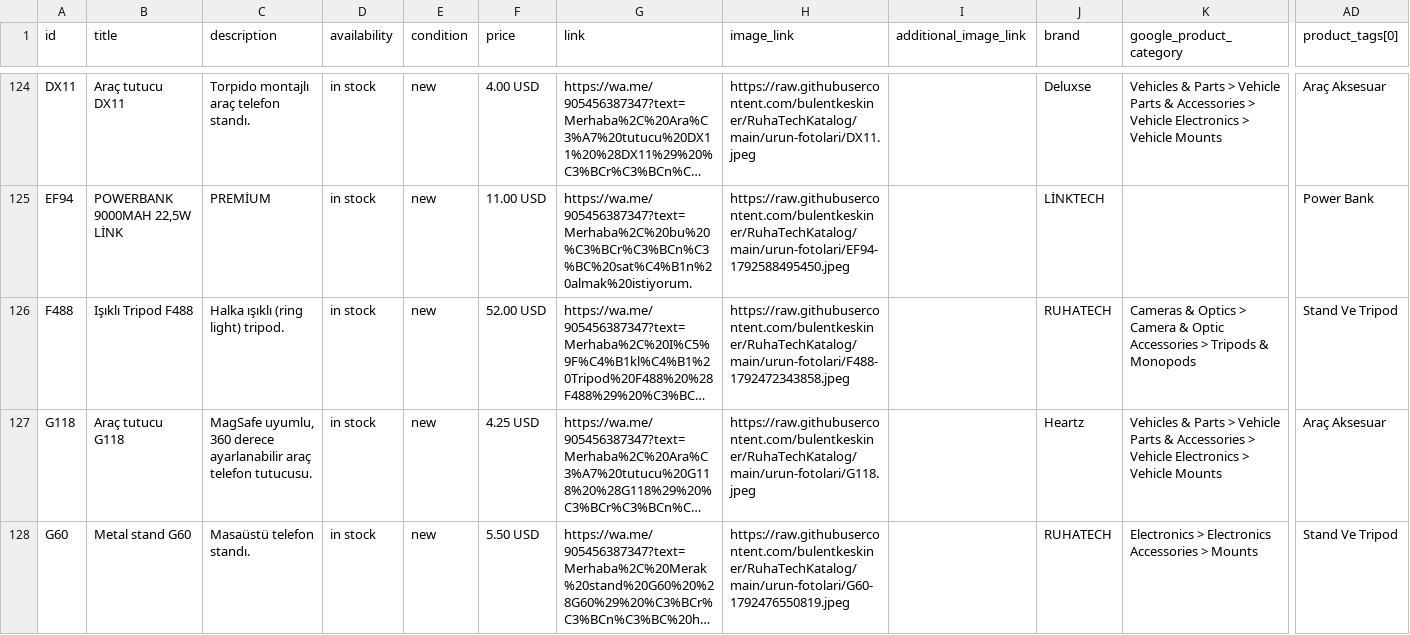
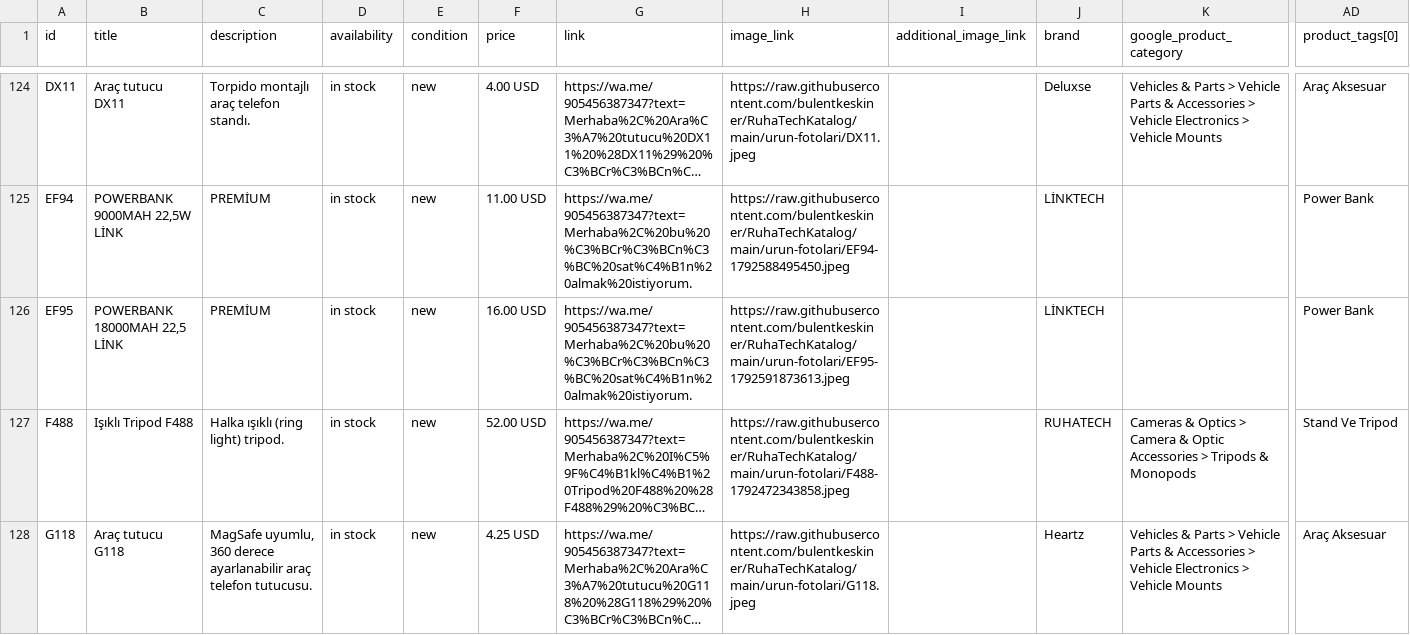
Before and after one commit to bulentkeskiner/RuhaTechKatalog, a CSV file: ruhatech-catalog.csv, drawn as a sheet; only a part is shown, gaps mark what is left out; the shorter side is filled out with more unchanged rows; long unchanged cells end in …; rows hold the shown columns only; the diff names each change by its address in the sheet, - before the commit and + after, or states it on an @@ line.

Commit message:
Katalog güncellendi (21.10.2026 17:11:23)

```diff
--- a/ruhatech-catalog.csv
+++ b/ruhatech-catalog.csv
+row 126: EF95 | POWERBANK 18000MAH 22,5 LİNK | PREMİUM | in stock | new | 16.00 USD | https://wa.me/905456387347?text=Merhaba%2C%20bu%20%C3%BCr%C3%BCn%C3%BC%20sat%C4%B1n%20almak%20istiyorum. | https://raw.githubusercontent.com/bulentkeskiner/RuhaTechKatalog/main/urun-fotolari/EF95-1792591873613.jpeg |  | LİNKTECH |  | Power Bank
```
